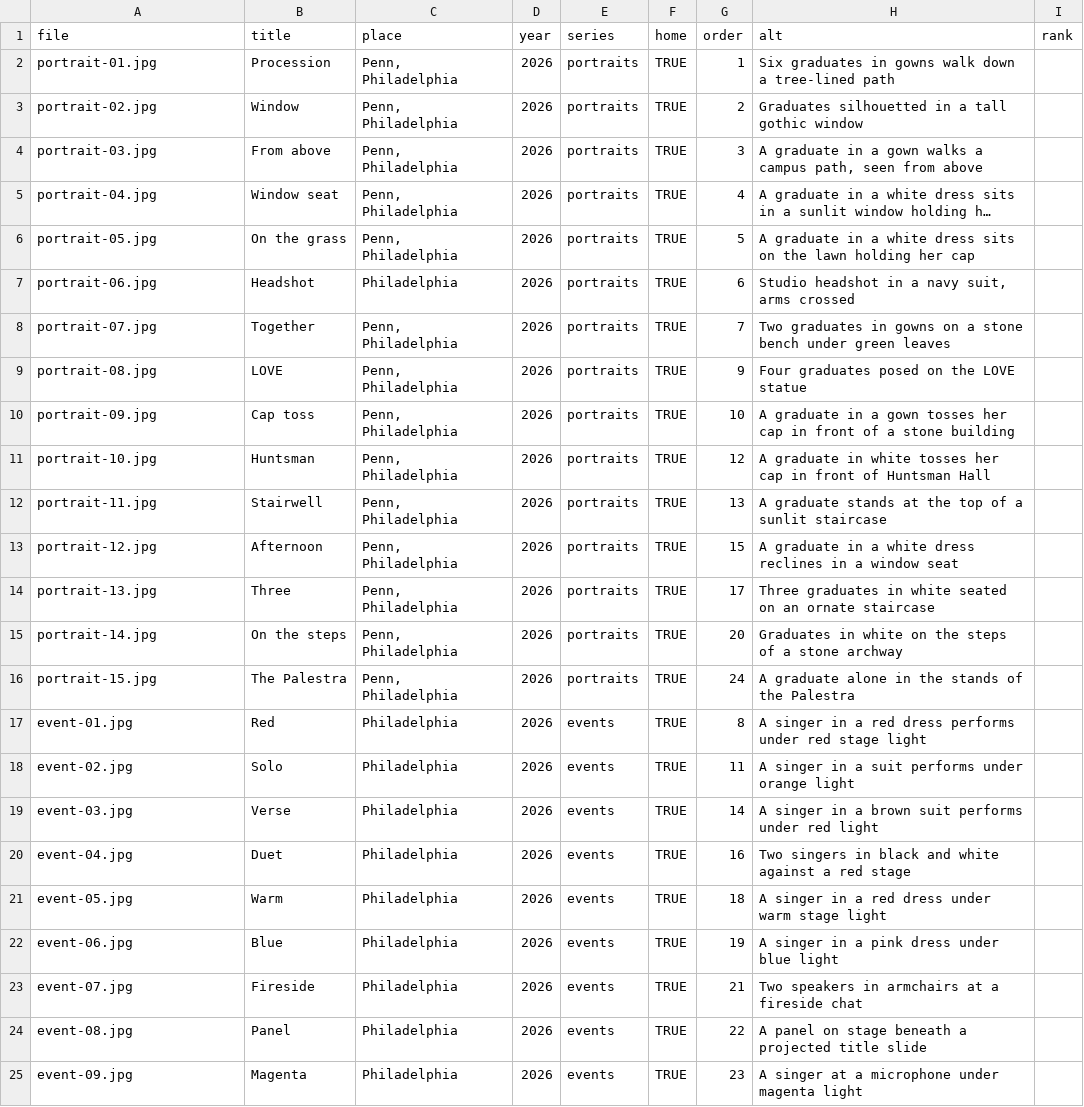
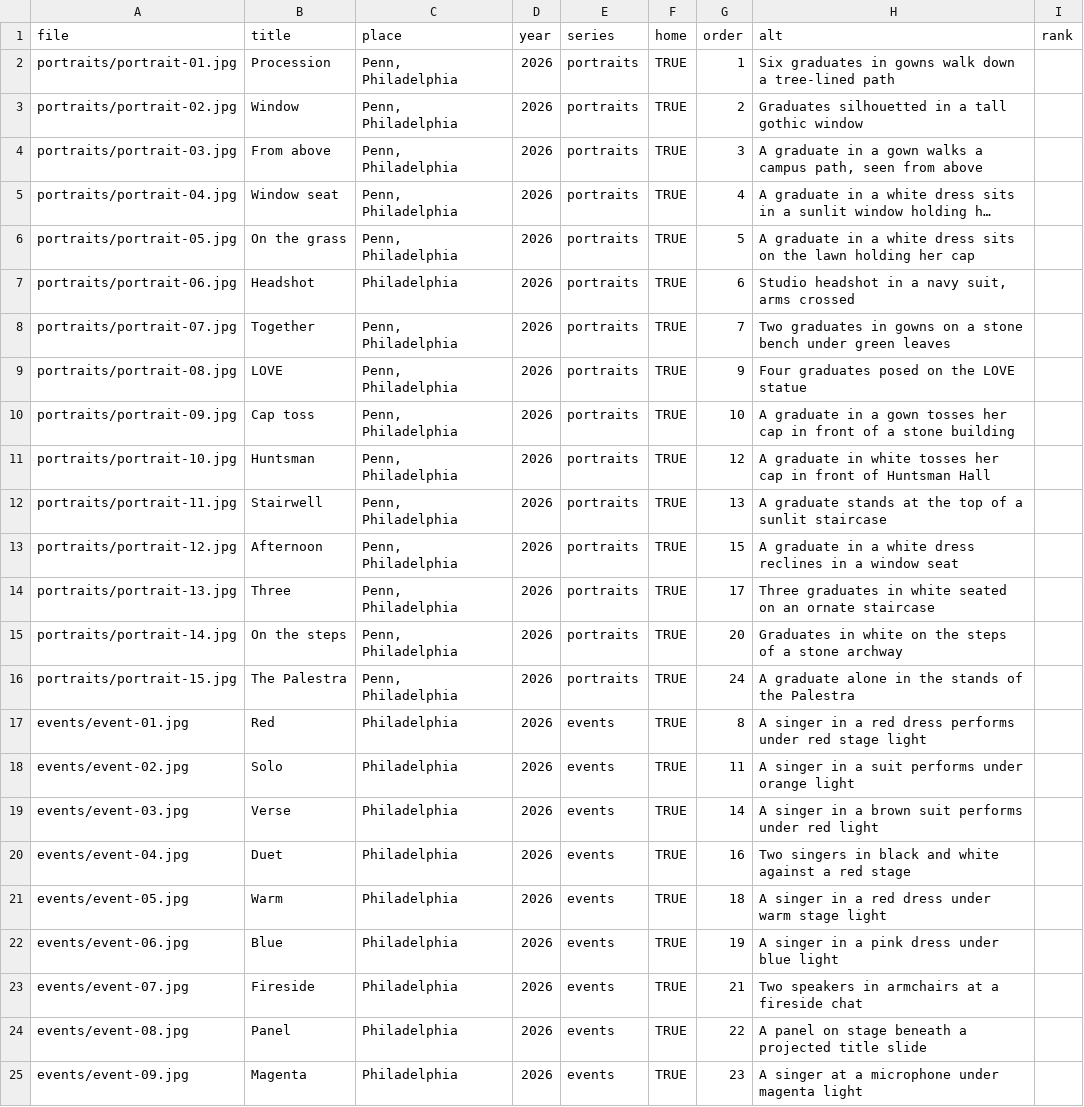
Before and after one commit to SFang-cmd/sean_website-2026, a CSV file: content/photos.csv, drawn as a sheet; long unchanged cells end in …; the diff names each change by its address in the sheet, - before the commit and + after, or states it on an @@ line.

```diff
--- a/content/photos.csv
+++ b/content/photos.csv
-A2 (file): portrait-01.jpg
+A2 (file): portraits/portrait-01.jpg
-A3 (file): portrait-02.jpg
+A3 (file): portraits/portrait-02.jpg
-A4 (file): portrait-03.jpg
+A4 (file): portraits/portrait-03.jpg
-A5 (file): portrait-04.jpg
+A5 (file): portraits/portrait-04.jpg
-A6 (file): portrait-05.jpg
+A6 (file): portraits/portrait-05.jpg
-A7 (file): portrait-06.jpg
+A7 (file): portraits/portrait-06.jpg
-A8 (file): portrait-07.jpg
+A8 (file): portraits/portrait-07.jpg
-A9 (file): portrait-08.jpg
+A9 (file): portraits/portrait-08.jpg
-A10 (file): portrait-09.jpg
+A10 (file): portraits/portrait-09.jpg
-A11 (file): portrait-10.jpg
+A11 (file): portraits/portrait-10.jpg
-A12 (file): portrait-11.jpg
+A12 (file): portraits/portrait-11.jpg
-A13 (file): portrait-12.jpg
+A13 (file): portraits/portrait-12.jpg
-A14 (file): portrait-13.jpg
+A14 (file): portraits/portrait-13.jpg
-A15 (file): portrait-14.jpg
+A15 (file): portraits/portrait-14.jpg
-A16 (file): portrait-15.jpg
+A16 (file): portraits/portrait-15.jpg
-A17 (file): event-01.jpg
+A17 (file): events/event-01.jpg
-A18 (file): event-02.jpg
+A18 (file): events/event-02.jpg
-A19 (file): event-03.jpg
+A19 (file): events/event-03.jpg
-A20 (file): event-04.jpg
+A20 (file): events/event-04.jpg
-A21 (file): event-05.jpg
+A21 (file): events/event-05.jpg
-A22 (file): event-06.jpg
+A22 (file): events/event-06.jpg
-A23 (file): event-07.jpg
+A23 (file): events/event-07.jpg
-A24 (file): event-08.jpg
+A24 (file): events/event-08.jpg
-A25 (file): event-09.jpg
+A25 (file): events/event-09.jpg
```
Also changed, not shown: 1 other file.
